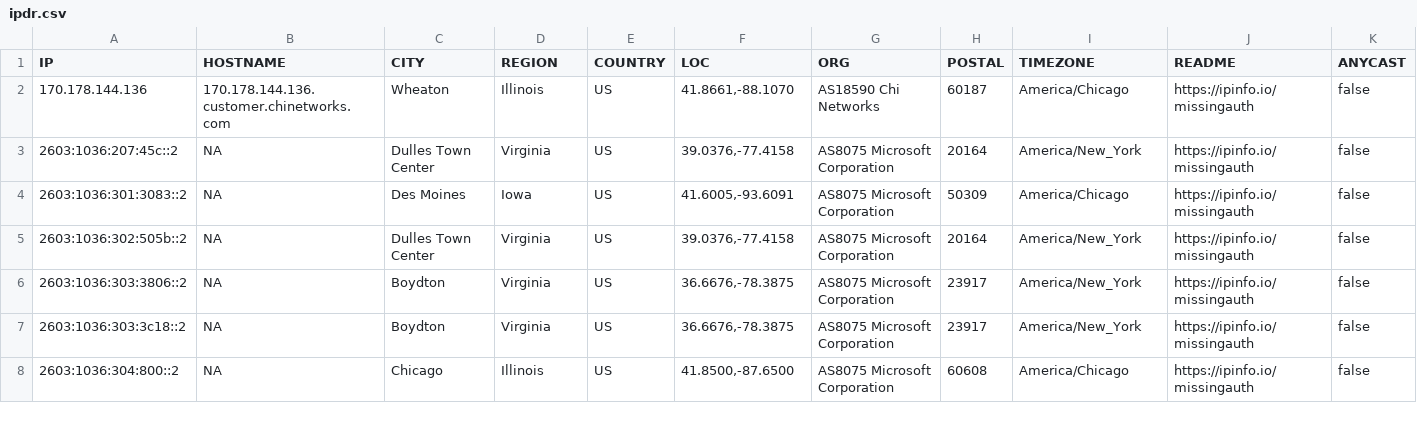
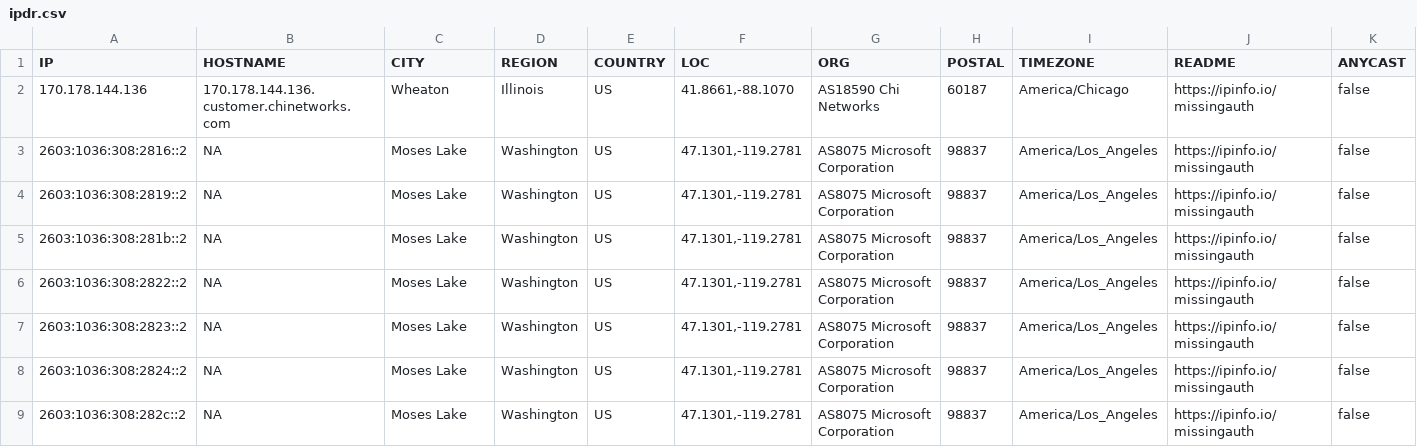
Before and after one commit to ayushmanchhabra/hacking, a CSV file: tools/bugbounty/targets/acquisory.com/ipdr.csv, drawn as a sheet; only a part is shown; the diff covers the shown part only.

```diff
--- a/tools/bugbounty/targets/acquisory.com/ipdr.csv
+++ b/tools/bugbounty/targets/acquisory.com/ipdr.csv
@@ -2,7 +2,8 @@ IP,HOSTNAME,CITY,REGION,COUNTRY,LOC,ORG,POSTAL,TIMEZONE,README,ANYCAST
 "170.178.144.136","170.178.144.136.customer.chinetworks.com","Wheaton","Illinois","US","41.8661,-88.1070","AS18590 Chi Networks","60187","America/Chicago","https://ipinfo.io/missingauth",false
-"2603:1036:207:45c::2","NA","Dulles Town Center","Virginia","US","39.0376,-77.4158","AS8075 Microsoft Corporation","20164","America/New_York","https://ipinfo.io/missingauth",false
-"2603:1036:301:3083::2","NA","Des Moines","Iowa","US","41.6005,-93.6091","AS8075 Microsoft Corporation","50309","America/Chicago","https://ipinfo.io/missingauth",false
-"2603:1036:302:505b::2","NA","Dulles Town Center","Virginia","US","39.0376,-77.4158","AS8075 Microsoft Corporation","20164","America/New_York","https://ipinfo.io/missingauth",false
-"2603:1036:303:3806::2","NA","Boydton","Virginia","US","36.6676,-78.3875","AS8075 Microsoft Corporation","23917","America/New_York","https://ipinfo.io/missingauth",false
-"2603:1036:303:3c18::2","NA","Boydton","Virginia","US","36.6676,-78.3875","AS8075 Microsoft Corporation","23917","America/New_York","https://ipinfo.io/missingauth",false
-"2603:1036:304:800::2","NA","Chicago","Illinois","US","41.8500,-87.6500","AS8075 Microsoft Corporation","60608","America/Chicago","https://ipinfo.io/missingauth",false
+"2603:1036:308:2816::2","NA","Moses Lake","Washington","US","47.1301,-119.2781","AS8075 Microsoft Corporation","98837","America/Los_Angeles","https://ipinfo.io/missingauth",false
+"2603:1036:308:2819::2","NA","Moses Lake","Washington","US","47.1301,-119.2781","AS8075 Microsoft Corporation","98837","America/Los_Angeles","https://ipinfo.io/missingauth",false
+"2603:1036:308:281b::2","NA","Moses Lake","Washington","US","47.1301,-119.2781","AS8075 Microsoft Corporation","98837","America/Los_Angeles","https://ipinfo.io/missingauth",false
+"2603:1036:308:2822::2","NA","Moses Lake","Washington","US","47.1301,-119.2781","AS8075 Microsoft Corporation","98837","America/Los_Angeles","https://ipinfo.io/missingauth",false
+"2603:1036:308:2823::2","NA","Moses Lake","Washington","US","47.1301,-119.2781","AS8075 Microsoft Corporation","98837","America/Los_Angeles","https://ipinfo.io/missingauth",false
+"2603:1036:308:2824::2","NA","Moses Lake","Washington","US","47.1301,-119.2781","AS8075 Microsoft Corporation","98837","America/Los_Angeles","https://ipinfo.io/missingauth",false
+"2603:1036:308:282c::2","NA","Moses Lake","Washington","US","47.1301,-119.2781","AS8075 Microsoft Corporation","98837","America/Los_Angeles","https://ipinfo.io/missingauth",false
```
Also changed, not shown: 4 added rows, 1 removed row and 30 edited cells elsewhere in this file, tools/bugbounty/targets/acquisory.com/dns.csv, tools/bugbounty/targets/acquisory.com/port.csv, 1 other file.
